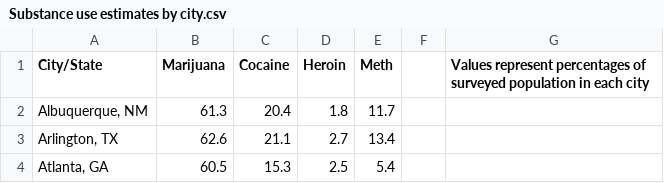
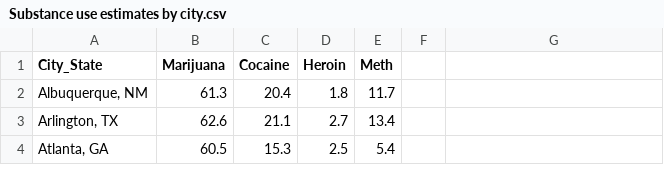
Before and after one commit to WL-Biol185-ShinyProjects/interstate-addiction-data, a CSV file: Dataset-CSV-files/Substance use estimates by city.csv, drawn as a sheet; only a part is shown; the diff names each change by its address in the sheet, - before the commit and + after, or states it on an @@ line.

```diff
--- a/Dataset-CSV-files/Substance use estimates by city.csv
+++ b/Dataset-CSV-files/Substance use estimates by city.csv
-A1: City/State
+A1: City_State
-G1: Values represent percentages of surveyed population in each city
+G1: (empty)
```
Also changed, not shown: Dataset-CSV-files/Reporting Rates and Quality Per State.csv.
